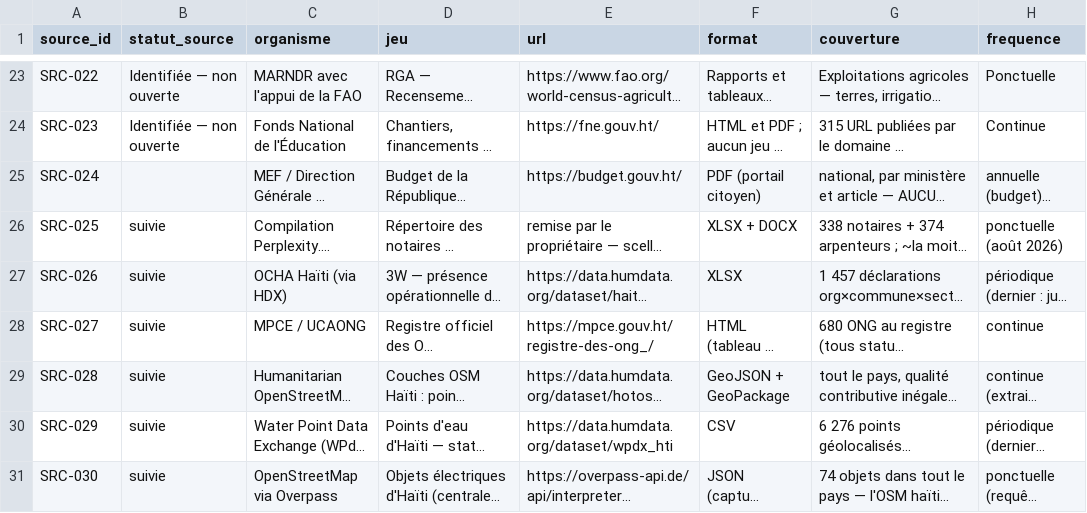
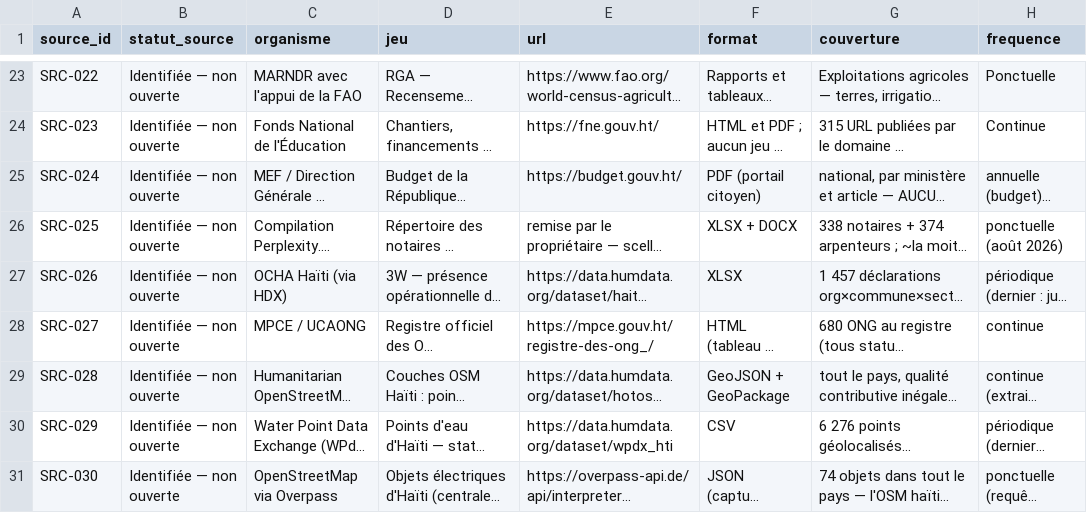
Before and after one commit to jwmyril/atmart-site, a CSV file: data/atmart_registre_sources.csv, drawn as a sheet; only a part is shown, gaps mark what is left out; long unchanged cells end in …; the diff covers the shown part only; the diff names each change by its address in the sheet, - before the commit and + after, or states it on an @@ line.

```diff
--- a/data/atmart_registre_sources.csv
+++ b/data/atmart_registre_sources.csv
-B25 (statut_source): (empty)
+B25 (statut_source): Identifiée — non ouverte
-B26:B31 (statut_source): suivie
+B26:B31 (statut_source): Identifiée — non ouverte
```
Also changed, not shown: 1 added row and 6 edited cells elsewhere in this file, 16 other files.
